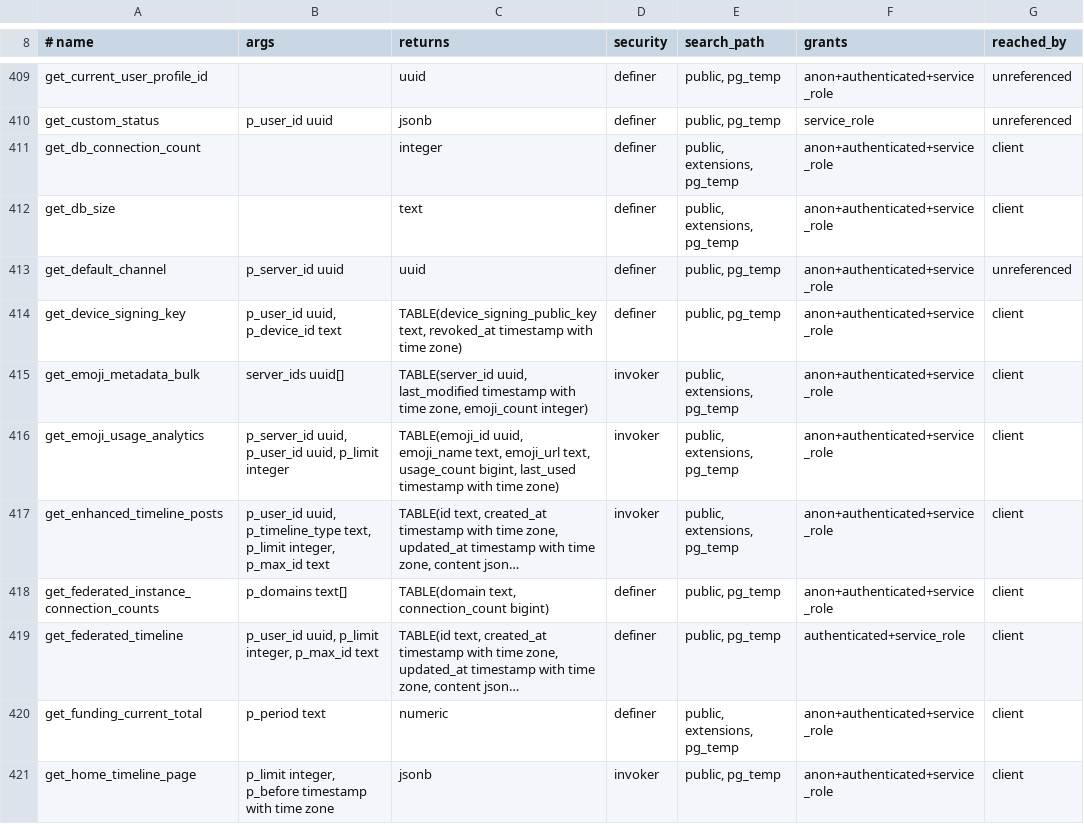
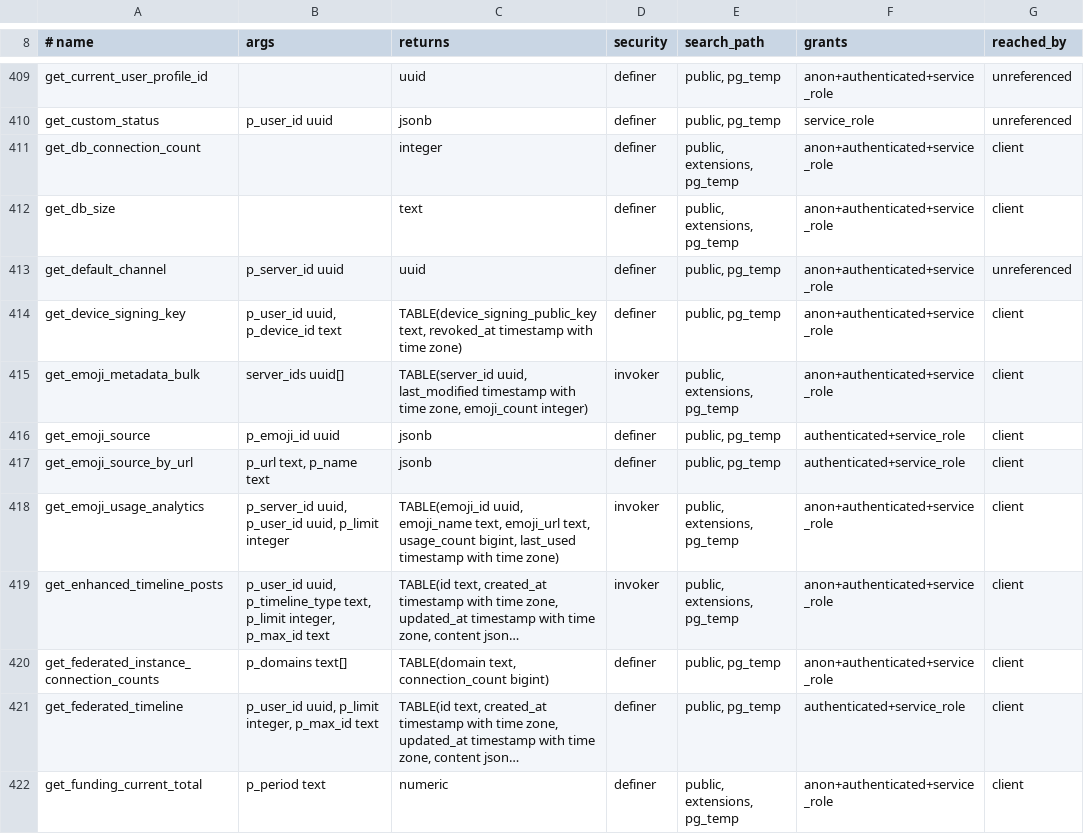
Before and after one commit to y4my4my4m/harmony, a TSV file: db_schema/SURFACE.tsv, drawn as a sheet; only a part is shown, gaps mark what is left out; the shorter side is filled out with more unchanged rows; long unchanged cells end in …; the diff names each change by its address in the sheet, - before the commit and + after, or states it on an @@ line.

```diff
--- a/db_schema/SURFACE.tsv
+++ b/db_schema/SURFACE.tsv
+row 416: get_emoji_source | p_emoji_id uuid | jsonb | definer | public, pg_temp | authenticated+service_role | client
+row 417: get_emoji_source_by_url | p_url text, p_name text | jsonb | definer | public, pg_temp | authenticated+service_role | client
```
Also changed, not shown: db_schema/REACHABILITY.tsv, 2 other files.
